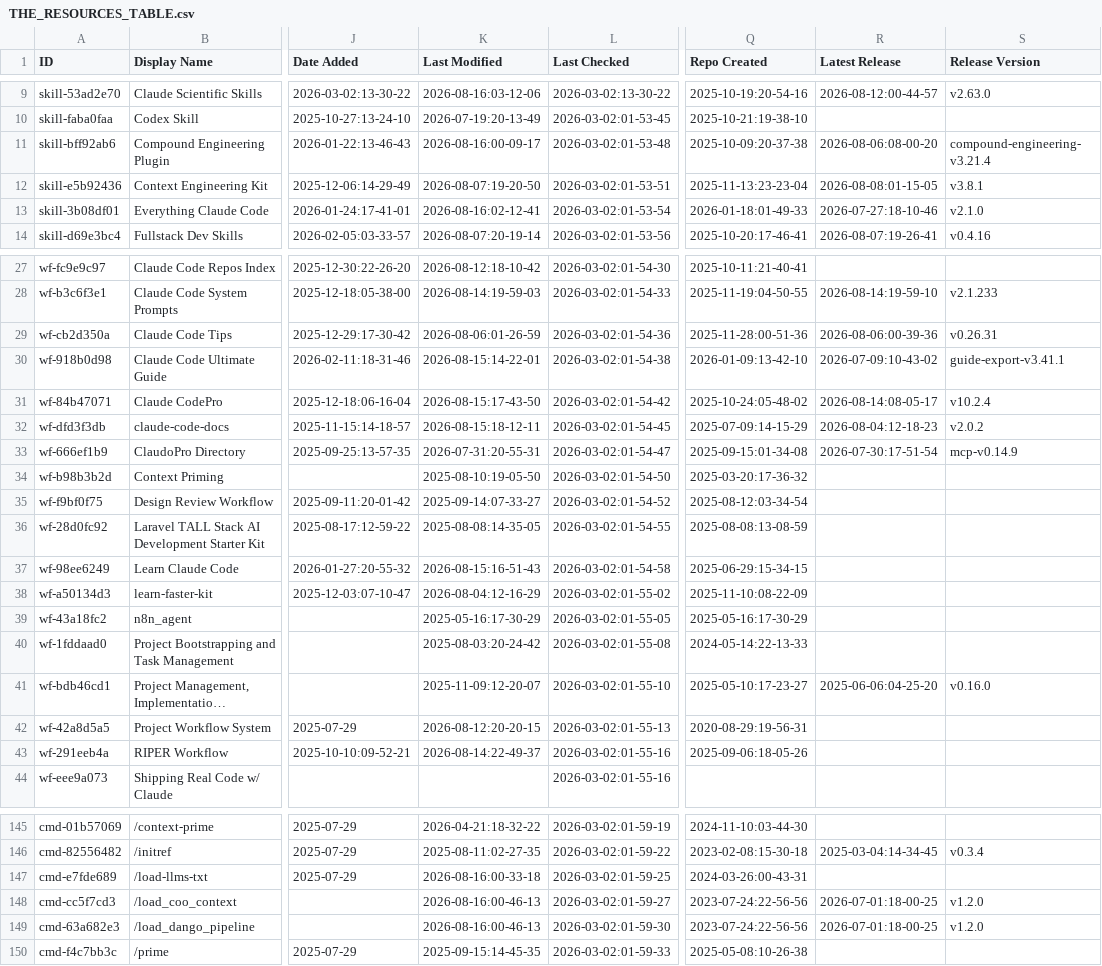
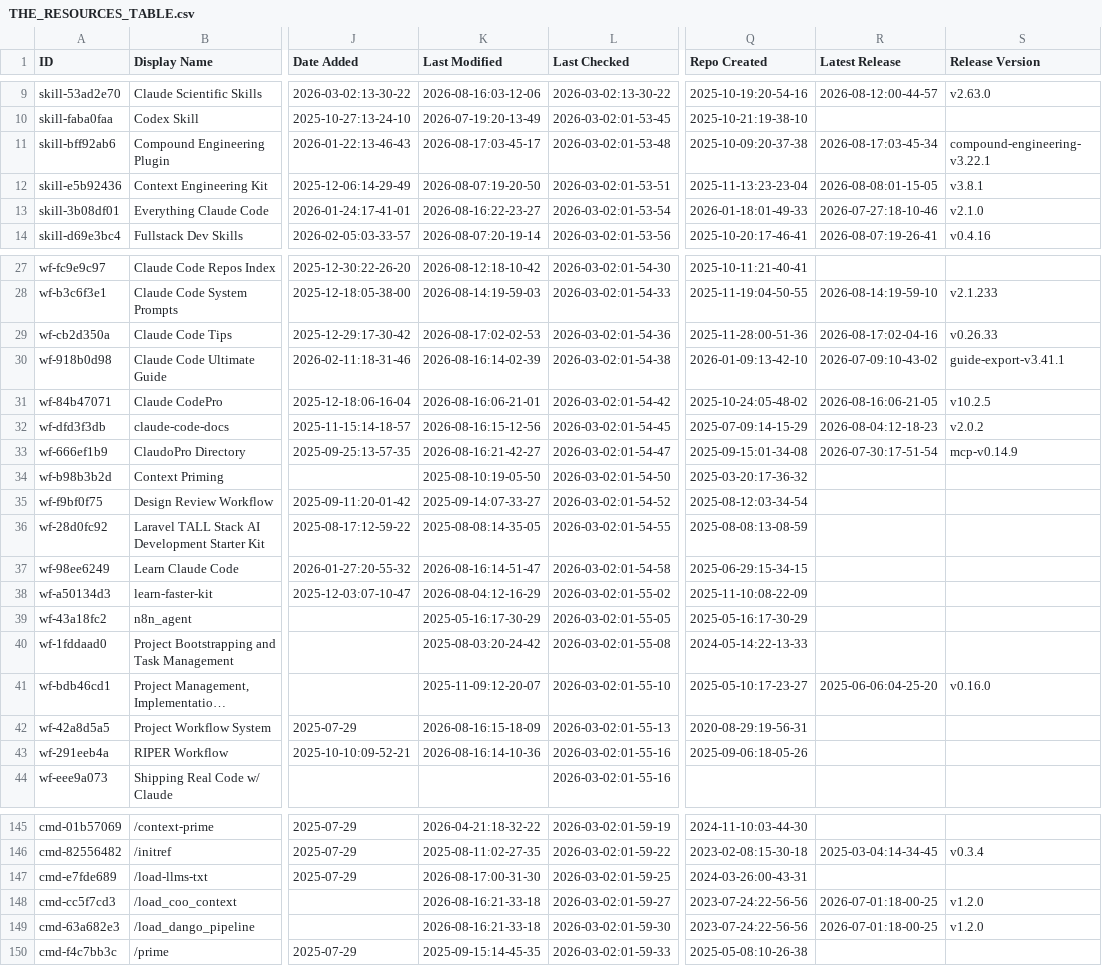
Before and after one commit to mdelmaschio-cpu/awesome-claude-code, a CSV file: THE_RESOURCES_TABLE.csv, drawn as a sheet; only a part is shown, gaps mark what is left out; long unchanged cells end in …; the diff covers the shown part only; the diff names each change by its address in the sheet, - before the commit and + after, or states it on an @@ line.

```diff
--- a/THE_RESOURCES_TABLE.csv
+++ b/THE_RESOURCES_TABLE.csv
-K11 (Last Modified): 2026-08-16:00-09-17
+K11 (Last Modified): 2026-08-17:03-45-17
-R11 (Latest Release): 2026-08-06:08-00-20
+R11 (Latest Release): 2026-08-17:03-45-34
-S11 (Release Version): compound-engineering-v3.21.4
+S11 (Release Version): compound-engineering-v3.22.1
-K13 (Last Modified): 2026-08-16:02-12-41
+K13 (Last Modified): 2026-08-16:22-23-27
-K29 (Last Modified): 2026-08-06:01-26-59
+K29 (Last Modified): 2026-08-17:02-02-53
-R29 (Latest Release): 2026-08-06:00-39-36
+R29 (Latest Release): 2026-08-17:02-04-16
-S29 (Release Version): v0.26.31
+S29 (Release Version): v0.26.33
-K30 (Last Modified): 2026-08-15:14-22-01
+K30 (Last Modified): 2026-08-16:14-02-39
-K31 (Last Modified): 2026-08-15:17-43-50
+K31 (Last Modified): 2026-08-16:06-21-01
-R31 (Latest Release): 2026-08-14:08-05-17
+R31 (Latest Release): 2026-08-16:06-21-05
-S31 (Release Version): v10.2.4
+S31 (Release Version): v10.2.5
-K32 (Last Modified): 2026-08-15:18-12-11
+K32 (Last Modified): 2026-08-16:15-12-56
-K33 (Last Modified): 2026-07-31:20-55-31
+K33 (Last Modified): 2026-08-16:21-42-27
-K37 (Last Modified): 2026-08-15:16-51-43
+K37 (Last Modified): 2026-08-16:14-51-47
-K42 (Last Modified): 2026-08-12:20-20-15
+K42 (Last Modified): 2026-08-16:15-18-09
-K43 (Last Modified): 2026-08-14:22-49-37
+K43 (Last Modified): 2026-08-16:14-10-36
-K147 (Last Modified): 2026-08-16:00-33-18
+K147 (Last Modified): 2026-08-17:00-31-30
-K148:K149 (Last Modified): 2026-08-16:00-46-13
+K148:K149 (Last Modified): 2026-08-16:21-33-18
```
Also changed, not shown: 17 edited cells elsewhere in this file.
